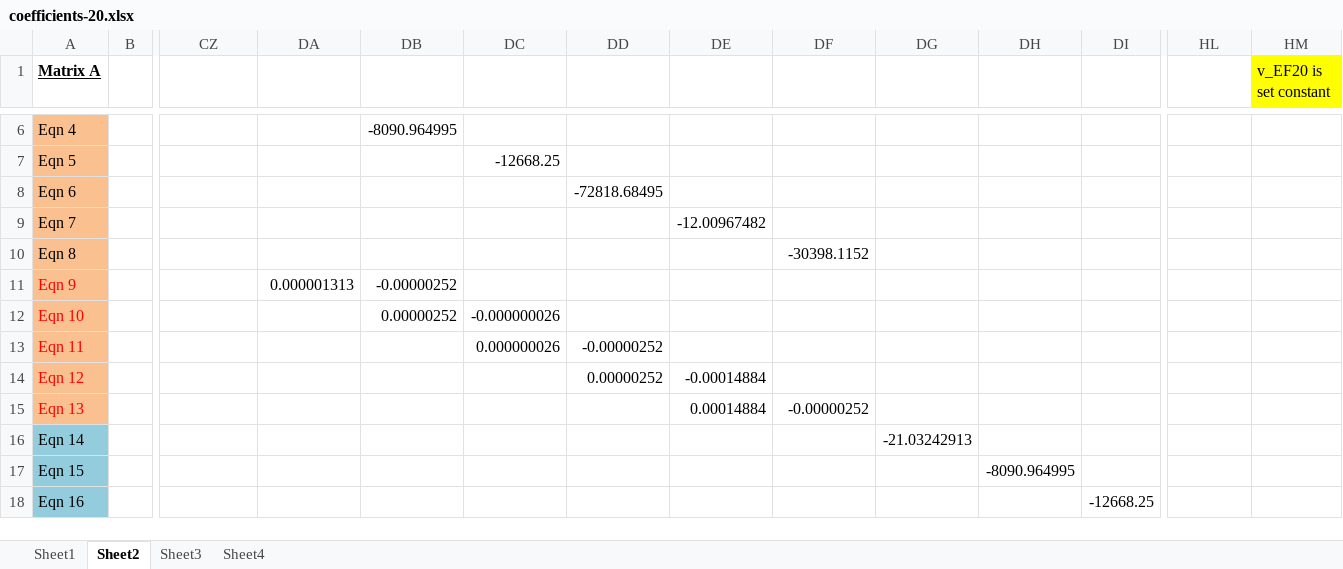
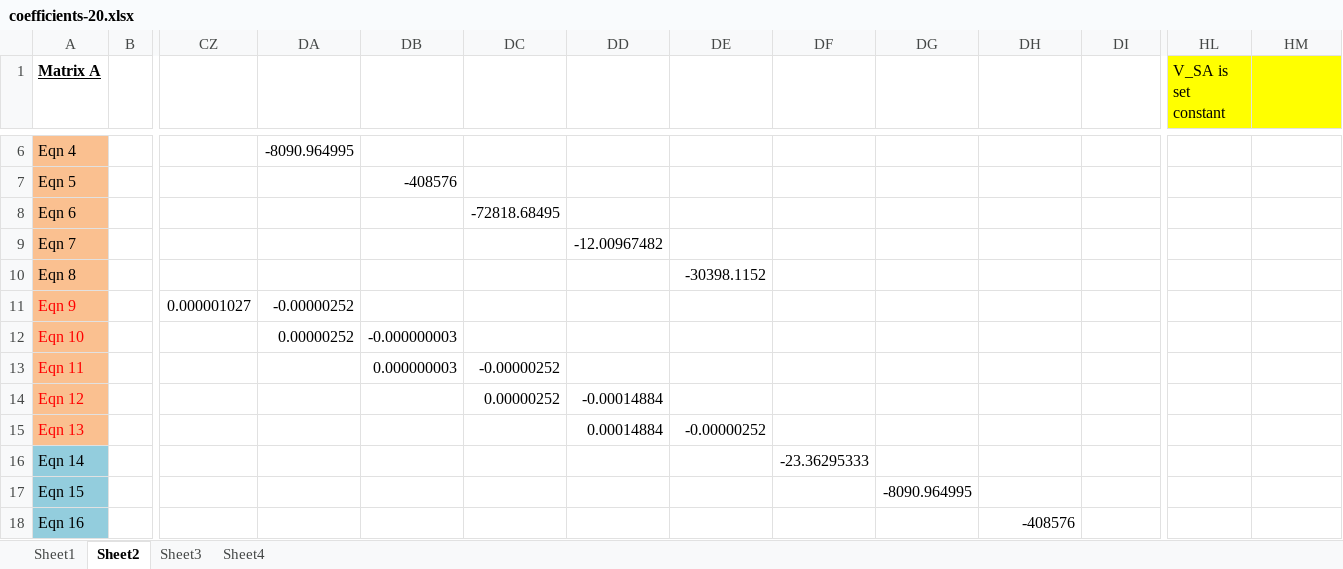
Before and after one commit to tamfr/treebeard, an Excel workbook: pipe/coefficients-20.xlsx, sheet Sheet2, drawn as a sheet; only a part is shown, gaps mark what is left out; values as stored, in another font and other column widths than the file's, no borders; the diff covers the shown part only; the diff names each change by its address in the sheet, - before the commit and + after, or states it on an @@ line.

Commit message:
Updated coefficients and set source velocity as known.

```diff
--- a/pipe/coefficients-20.xlsx (sheet Sheet2)
+++ b/pipe/coefficients-20.xlsx (sheet Sheet2)
-HL1: (empty)
+HL1: V_SA is set constant
-HL1 fill: none
+HL1 fill: #FFFF00
-HM1: v_EF20 is set constant
+HM1: (empty)
-DA6: (empty)
+DA6: -8090.964995
-DB6: -8090.964995
+DB6: (empty)
-DB7: (empty)
+DB7: -408576
-DC7: -12668.25
+DC7: (empty)
-DC8: (empty)
+DC8: -72818.68495
-DD8: -72818.68495
+DD8: (empty)
-DD9: (empty)
+DD9: -12.00967482
-DE9: -12.00967482
+DE9: (empty)
-DE10: (empty)
+DE10: -30398.1152
-DF10: -30398.1152
+DF10: (empty)
-CZ11: (empty)
+CZ11: 0.000001027
-DA11: 0.000001313
+DA11: -0.00000252
-DB11: -0.00000252
+DB11: (empty)
-DA12: (empty)
+DA12: 0.00000252
-DB12: 0.00000252
+DB12: -0.000000003
-DC12: -0.000000026
+DC12: (empty)
-DB13: (empty)
+DB13: 0.000000003
-DC13: 0.000000026
+DC13: -0.00000252
-DD13: -0.00000252
+DD13: (empty)
-DC14: (empty)
+DC14: 0.00000252
-DD14: 0.00000252
+DD14: -0.00014884
-DE14: -0.00014884
+DE14: (empty)
-DD15: (empty)
+DD15: 0.00014884
-DE15: 0.00014884
+DE15: -0.00000252
-DF15: -0.00000252
+DF15: (empty)
-DF16: (empty)
+DF16: -23.36295333
-DG16: -21.03242913
+DG16: (empty)
-DG17: (empty)
+DG17: -8090.964995
-DH17: -8090.964995
+DH17: (empty)
-DH18: (empty)
+DH18: -408576
-DI18: -12668.25
+DI18: (empty)
```
Also changed, not shown: 664 edited cells elsewhere in this sheet, sheet Sheet3, sheet Sheet1, sheet Sheet4, formulas that keep their value, 2 other files.
